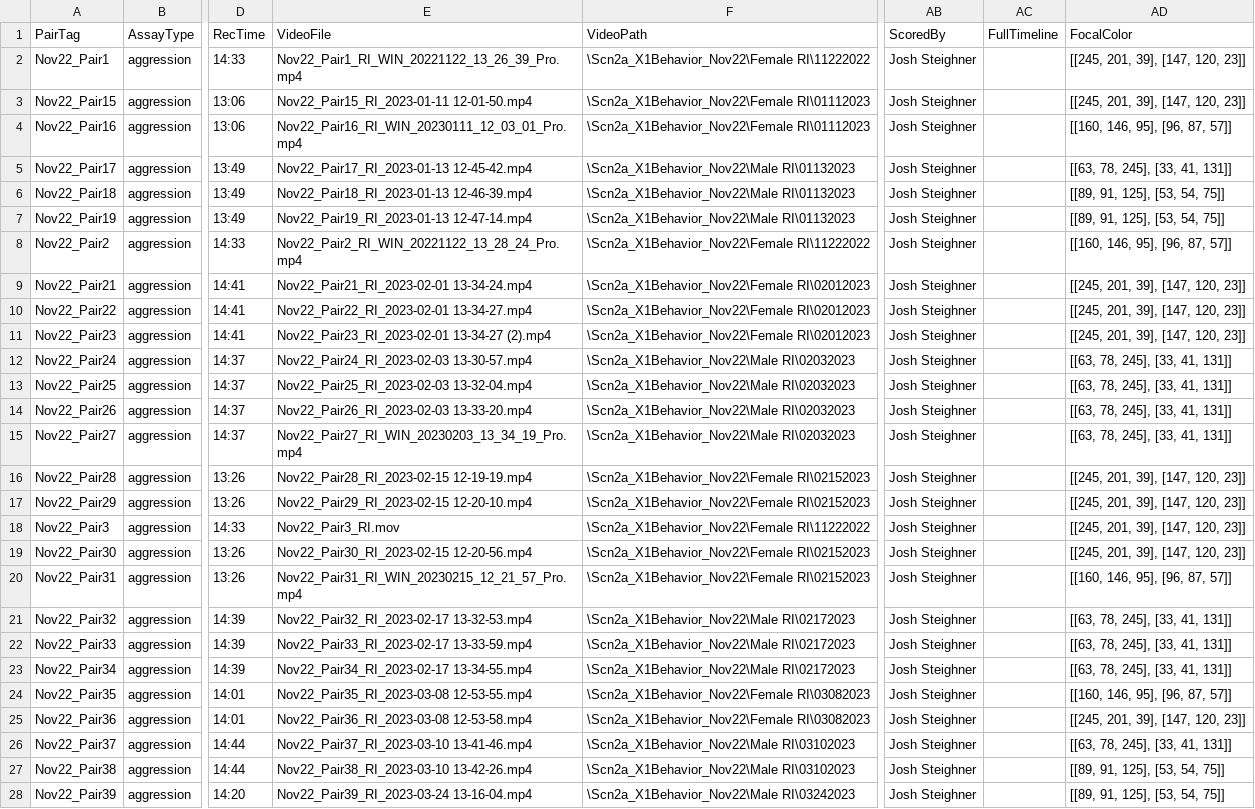
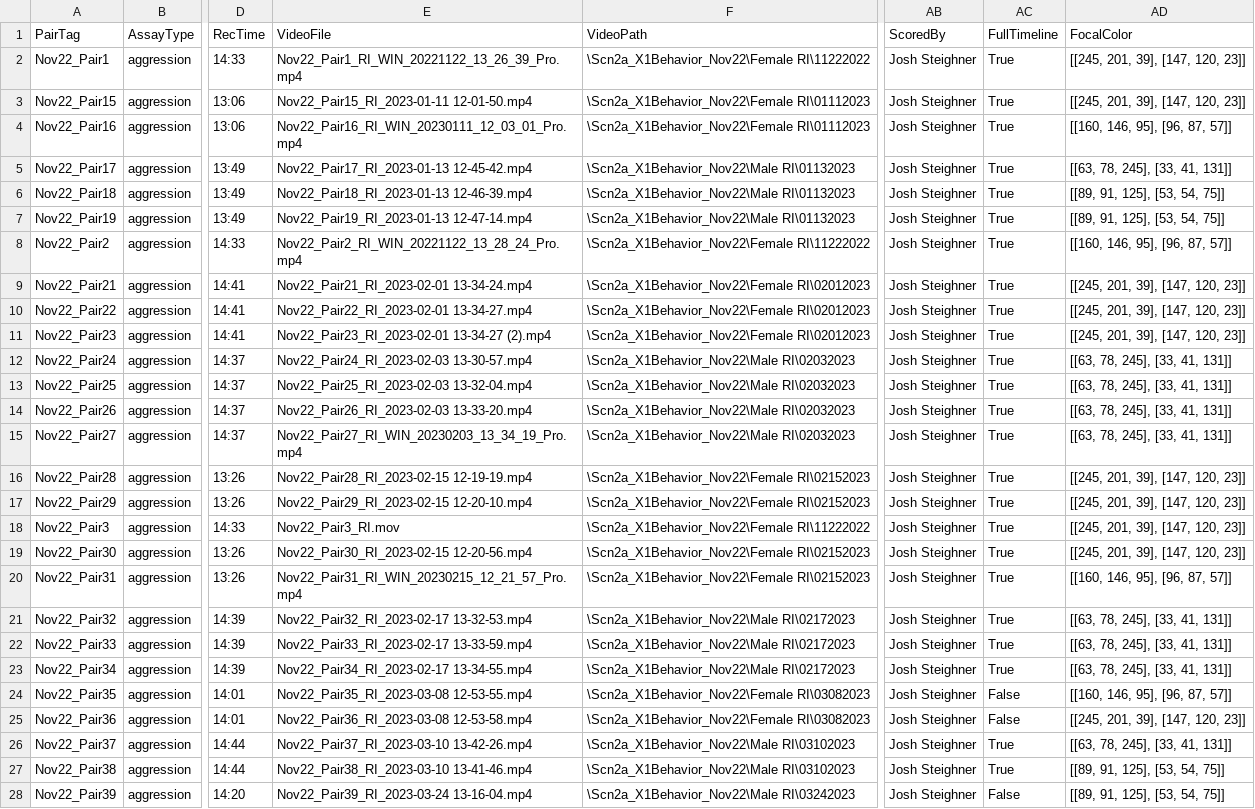
Before and after one commit to nhoglen/scn2a-paper-GWJSNH-code, a CSV file: metadata_aggressions.csv, drawn as a sheet; only a part is shown, gaps mark what is left out; the diff covers the shown part only; the diff names each change by its address in the sheet, - before the commit and + after, or states it on an @@ line.

```diff
--- a/metadata_aggressions.csv
+++ b/metadata_aggressions.csv
-AC2:AC23 (FullTimeline): (empty)
+AC2:AC23 (FullTimeline): True
-AC24:AC25 (FullTimeline): (empty)
+AC24:AC25 (FullTimeline): False
-E26 (VideoFile): Nov22_Pair37_RI_2023-03-10 13-41-46.mp4
+E26 (VideoFile): Nov22_Pair37_RI_2023-03-10 13-42-26.mp4
-AC26:AC27 (FullTimeline): (empty)
+AC26:AC27 (FullTimeline): True
-E27 (VideoFile): Nov22_Pair38_RI_2023-03-10 13-42-26.mp4
+E27 (VideoFile): Nov22_Pair38_RI_2023-03-10 13-41-46.mp4
-AC28 (FullTimeline): (empty)
+AC28 (FullTimeline): False
```
Also changed, not shown: 23 edited cells elsewhere in this file, metadata_TMs.csv, metadata_intros_v4.csv, 18 other files.
